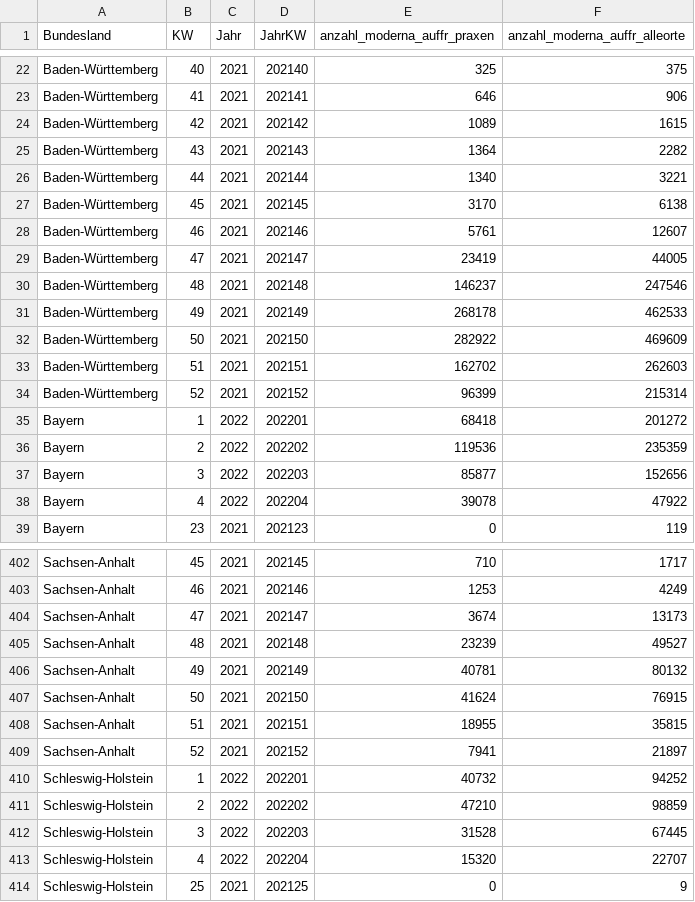
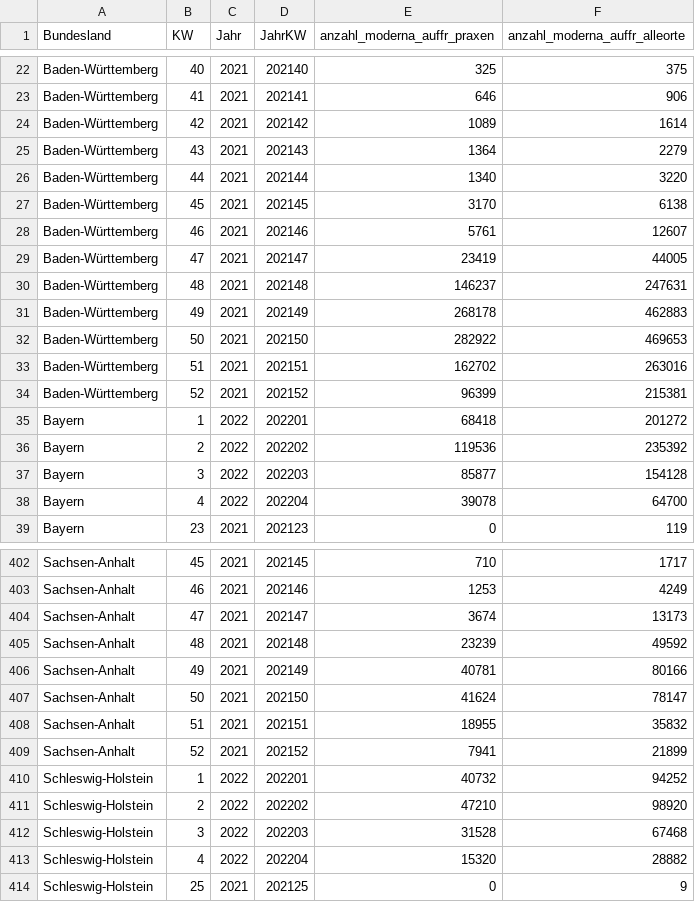
Before and after one commit to zidatalab/covid19dashboard, a CSV file: data/moderna_auffr.csv, drawn as a sheet; only a part is shown, gaps mark what is left out; the diff covers the shown part only.

```diff
--- a/data/moderna_auffr.csv
+++ b/data/moderna_auffr.csv
@@ -23,5 +23,5 @@ Baden-Württemberg,40,2021,202140,325,375
 Baden-Württemberg,41,2021,202141,646,906
-Baden-Württemberg,42,2021,202142,1089,1615
-Baden-Württemberg,43,2021,202143,1364,2282
-Baden-Württemberg,44,2021,202144,1340,3221
+Baden-Württemberg,42,2021,202142,1089,1614
+Baden-Württemberg,43,2021,202143,1364,2279
+Baden-Württemberg,44,2021,202144,1340,3220
 Baden-Württemberg,45,2021,202145,3170,6138
@@ -29,11 +29,11 @@ Baden-Württemberg,46,2021,202146,5761,12607
 Baden-Württemberg,47,2021,202147,23419,44005
-Baden-Württemberg,48,2021,202148,146237,247546
-Baden-Württemberg,49,2021,202149,268178,462533
-Baden-Württemberg,50,2021,202150,282922,469609
-Baden-Württemberg,51,2021,202151,162702,262603
-Baden-Württemberg,52,2021,202152,96399,215314
+Baden-Württemberg,48,2021,202148,146237,247631
+Baden-Württemberg,49,2021,202149,268178,462883
+Baden-Württemberg,50,2021,202150,282922,469653
+Baden-Württemberg,51,2021,202151,162702,263016
+Baden-Württemberg,52,2021,202152,96399,215381
 Bayern,1,2022,202201,68418,201272
-Bayern,2,2022,202202,119536,235359
-Bayern,3,2022,202203,85877,152656
-Bayern,4,2022,202204,39078,47922
+Bayern,2,2022,202202,119536,235392
+Bayern,3,2022,202203,85877,154128
+Bayern,4,2022,202204,39078,64700
 Bayern,23,2021,202123,0,119
@@ -404,11 +404,11 @@ Sachsen-Anhalt,46,2021,202146,1253,4249
 Sachsen-Anhalt,47,2021,202147,3674,13173
-Sachsen-Anhalt,48,2021,202148,23239,49527
-Sachsen-Anhalt,49,2021,202149,40781,80132
-Sachsen-Anhalt,50,2021,202150,41624,76915
-Sachsen-Anhalt,51,2021,202151,18955,35815
-Sachsen-Anhalt,52,2021,202152,7941,21897
+Sachsen-Anhalt,48,2021,202148,23239,49592
+Sachsen-Anhalt,49,2021,202149,40781,80166
+Sachsen-Anhalt,50,2021,202150,41624,78147
+Sachsen-Anhalt,51,2021,202151,18955,35832
+Sachsen-Anhalt,52,2021,202152,7941,21899
 Schleswig-Holstein,1,2022,202201,40732,94252
-Schleswig-Holstein,2,2022,202202,47210,98859
-Schleswig-Holstein,3,2022,202203,31528,67445
-Schleswig-Holstein,4,2022,202204,15320,22707
+Schleswig-Holstein,2,2022,202202,47210,98920
+Schleswig-Holstein,3,2022,202203,31528,67468
+Schleswig-Holstein,4,2022,202204,15320,28882
 Schleswig-Holstein,25,2021,202125,0,9
```
Also changed, not shown: 94 edited cells elsewhere in this file, data/tabledata/alle_impfungen_tag_bl_serie_rki.csv, data/tabledata/praxen_andere_14tage_impfstoff.csv.
